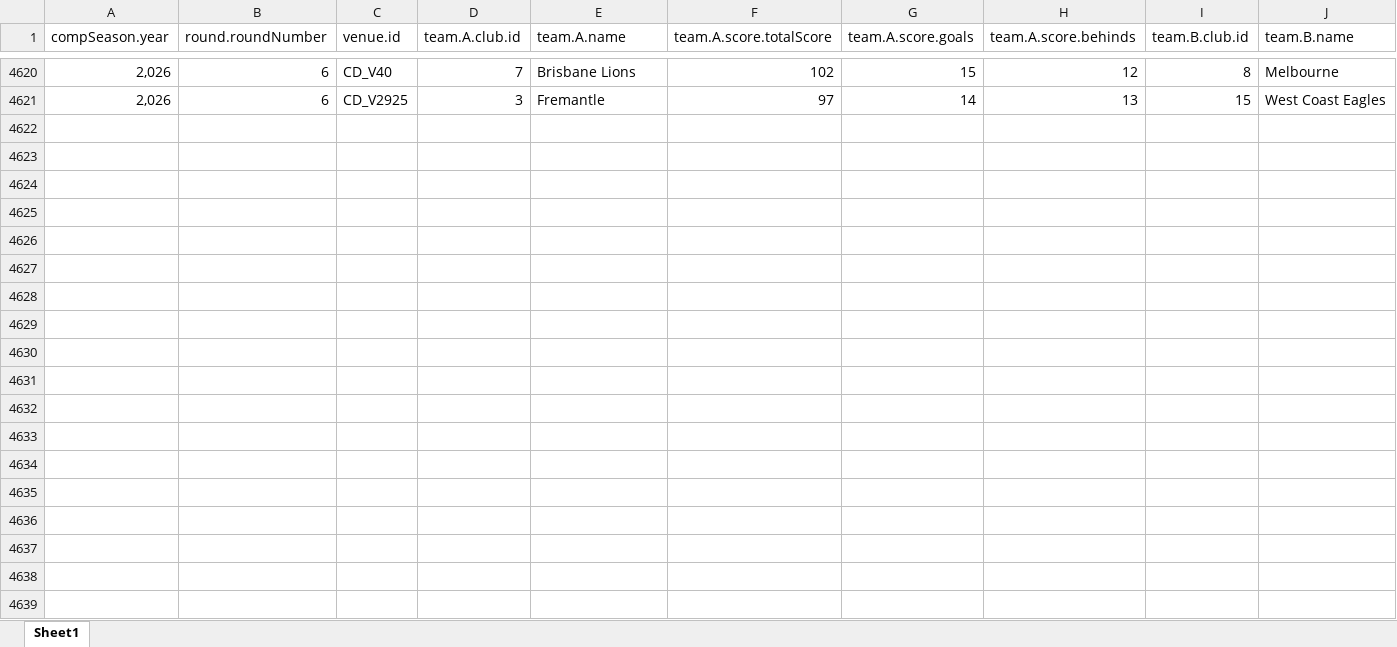
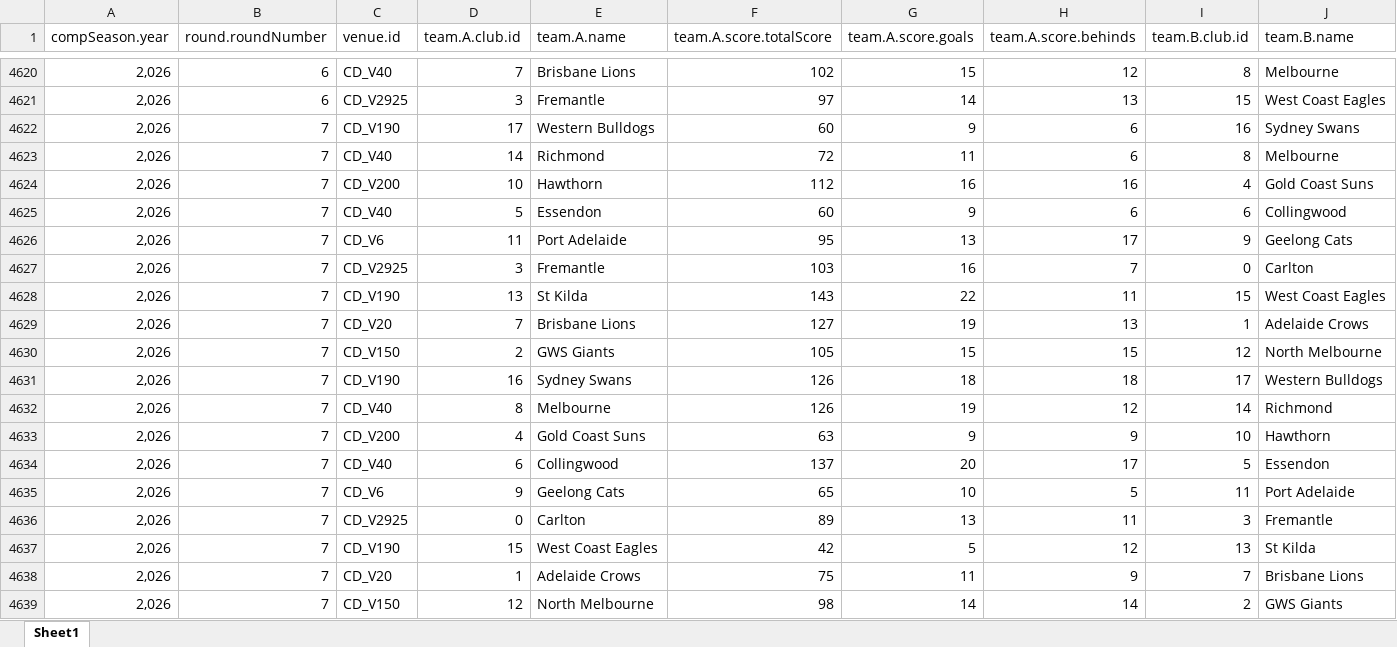
Before and after one commit to suttoe/AFLmodel, an Excel workbook: Data/matchesBothSides.xlsx, sheet Sheet1, drawn as a sheet; only a part is shown, gaps mark what is left out; values as stored, in another font and other column widths than the file's, no borders; table styles not drawn; rows hold the shown columns only; the diff names each change by its address in the sheet, - before the commit and + after, or states it on an @@ line.

Commit message:
round 8

```diff
--- a/Data/matchesBothSides.xlsx (sheet Sheet1)
+++ b/Data/matchesBothSides.xlsx (sheet Sheet1)
+row 4622: 2,026 | 7 | CD_V190 | 17 | Western Bulldogs | 60 | 9 | 6 | 16 | Sydney Swans
+row 4623: 2,026 | 7 | CD_V40 | 14 | Richmond | 72 | 11 | 6 | 8 | Melbourne
+row 4624: 2,026 | 7 | CD_V200 | 10 | Hawthorn | 112 | 16 | 16 | 4 | Gold Coast Suns
+row 4625: 2,026 | 7 | CD_V40 | 5 | Essendon | 60 | 9 | 6 | 6 | Collingwood
+row 4626: 2,026 | 7 | CD_V6 | 11 | Port Adelaide | 95 | 13 | 17 | 9 | Geelong Cats
+row 4627: 2,026 | 7 | CD_V2925 | 3 | Fremantle | 103 | 16 | 7 | 0 | Carlton
+row 4628: 2,026 | 7 | CD_V190 | 13 | St Kilda | 143 | 22 | 11 | 15 | West Coast Eagles
+row 4629: 2,026 | 7 | CD_V20 | 7 | Brisbane Lions | 127 | 19 | 13 | 1 | Adelaide Crows
+row 4630: 2,026 | 7 | CD_V150 | 2 | GWS Giants | 105 | 15 | 15 | 12 | North Melbourne
+row 4631: 2,026 | 7 | CD_V190 | 16 | Sydney Swans | 126 | 18 | 18 | 17 | Western Bulldogs
+row 4632: 2,026 | 7 | CD_V40 | 8 | Melbourne | 126 | 19 | 12 | 14 | Richmond
+row 4633: 2,026 | 7 | CD_V200 | 4 | Gold Coast Suns | 63 | 9 | 9 | 10 | Hawthorn
+row 4634: 2,026 | 7 | CD_V40 | 6 | Collingwood | 137 | 20 | 17 | 5 | Essendon
+row 4635: 2,026 | 7 | CD_V6 | 9 | Geelong Cats | 65 | 10 | 5 | 11 | Port Adelaide
+row 4636: 2,026 | 7 | CD_V2925 | 0 | Carlton | 89 | 13 | 11 | 3 | Fremantle
+row 4637: 2,026 | 7 | CD_V190 | 15 | West Coast Eagles | 42 | 5 | 12 | 13 | St Kilda
+row 4638: 2,026 | 7 | CD_V20 | 1 | Adelaide Crows | 75 | 11 | 9 | 7 | Brisbane Lions
+row 4639: 2,026 | 7 | CD_V150 | 12 | North Melbourne | 98 | 14 | 14 | 2 | GWS Giants
```
Also changed, not shown: Data/matchDay.xlsx, 3 other files.
